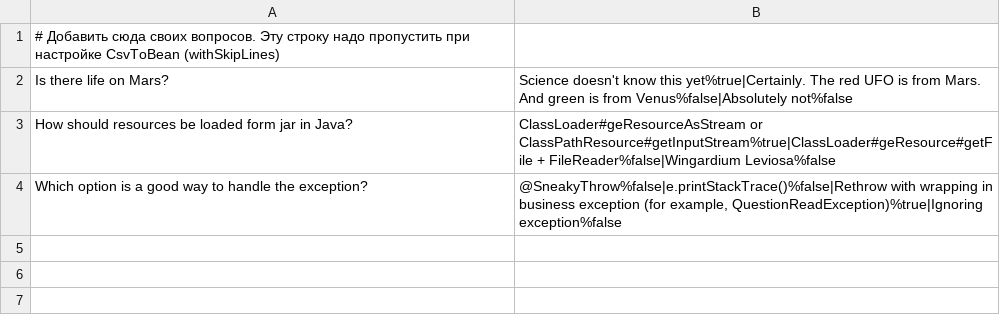
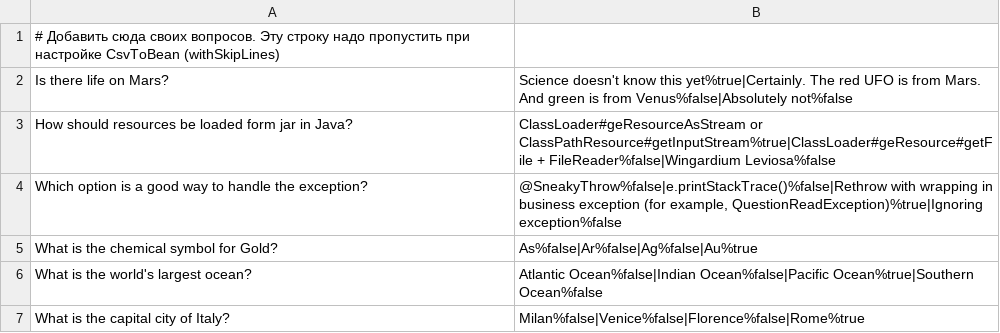
Before and after one commit to Ssdklf2/2024-03-otus-spring-Imametdinova, a CSV file: hw01/src/main/resources/questions.csv, drawn as a sheet; the diff names each change by its address in the sheet, - before the commit and + after, or states it on an @@ line.

```diff
--- a/hw01/src/main/resources/questions.csv
+++ b/hw01/src/main/resources/questions.csv
+row 5: What is the chemical symbol for Gold? | As%false|Ar%false|Ag%false|Au%true
+row 6: What is the world's largest ocean? | Atlantic Ocean%false|Indian Ocean%false|Pacific Ocean%true|Southern Ocean%false
+row 7: What is the capital city of Italy? | Milan%false|Venice%false|Florence%false|Rome%true
```
Also changed, not shown: 9 other files.
